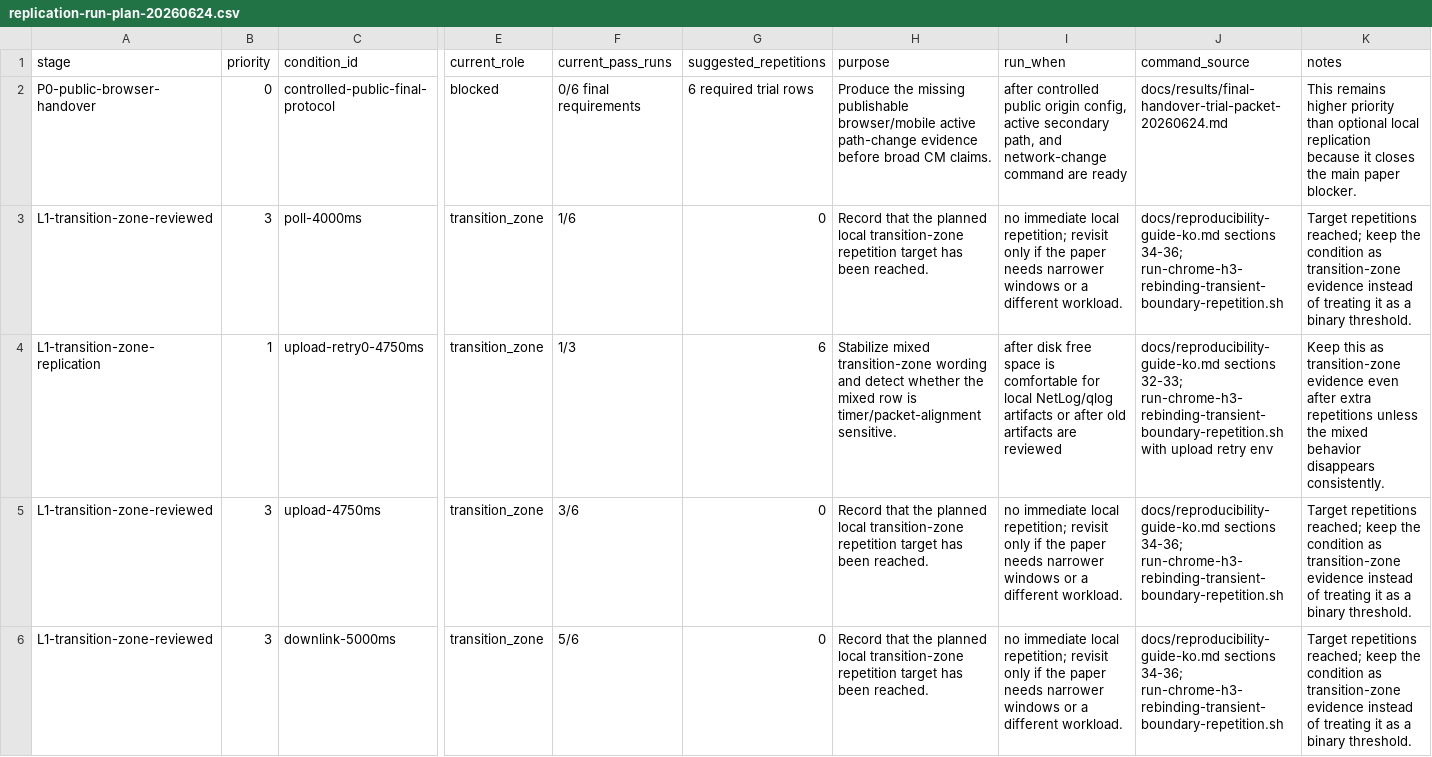
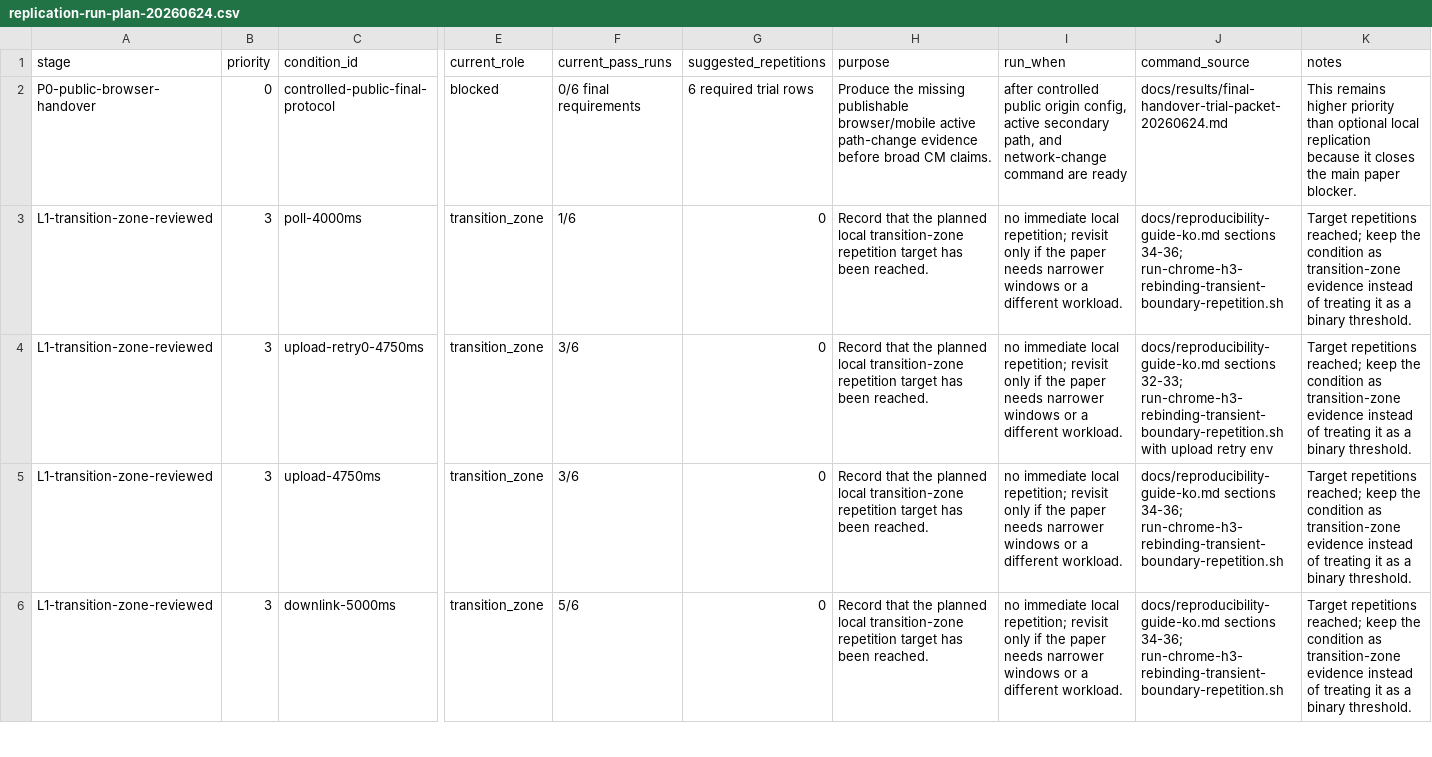
Before and after one commit to manNomi/quic-connect-migration, a CSV file: data/replication-run-plan-20260624.csv, drawn as a sheet; only a part is shown, gaps mark what is left out; the diff names each change by its address in the sheet, - before the commit and + after, or states it on an @@ line.

```diff
--- a/data/replication-run-plan-20260624.csv
+++ b/data/replication-run-plan-20260624.csv
-A4 (stage): L1-transition-zone-replication
+A4 (stage): L1-transition-zone-reviewed
-B4 (priority): 1
+B4 (priority): 3
-F4 (current_pass_runs): 1/3
+F4 (current_pass_runs): 3/6
-G4 (suggested_repetitions): 6
+G4 (suggested_repetitions): 0
-H4 (purpose): Stabilize mixed transition-zone wording and detect whether the mixed row is timer/packet-alignment sensitive.
+H4 (purpose): Record that the planned local transition-zone repetition target has been reached.
-I4 (run_when): after disk free space is comfortable for local NetLog/qlog artifacts or after old artifacts are reviewed
+I4 (run_when): no immediate local repetition; revisit only if the paper needs narrower windows or a different workload.
-K4 (notes): Keep this as transition-zone evidence even after extra repetitions unless the mixed behavior disappears consistently.
+K4 (notes): Target repetitions reached; keep the condition as transition-zone evidence instead of treating it as a binary threshold.
```
Also changed, not shown: data/application-recovery-tradeoff-20260624.csv, data/final-capture-storage-budget-20260624.csv, 22 other files.
